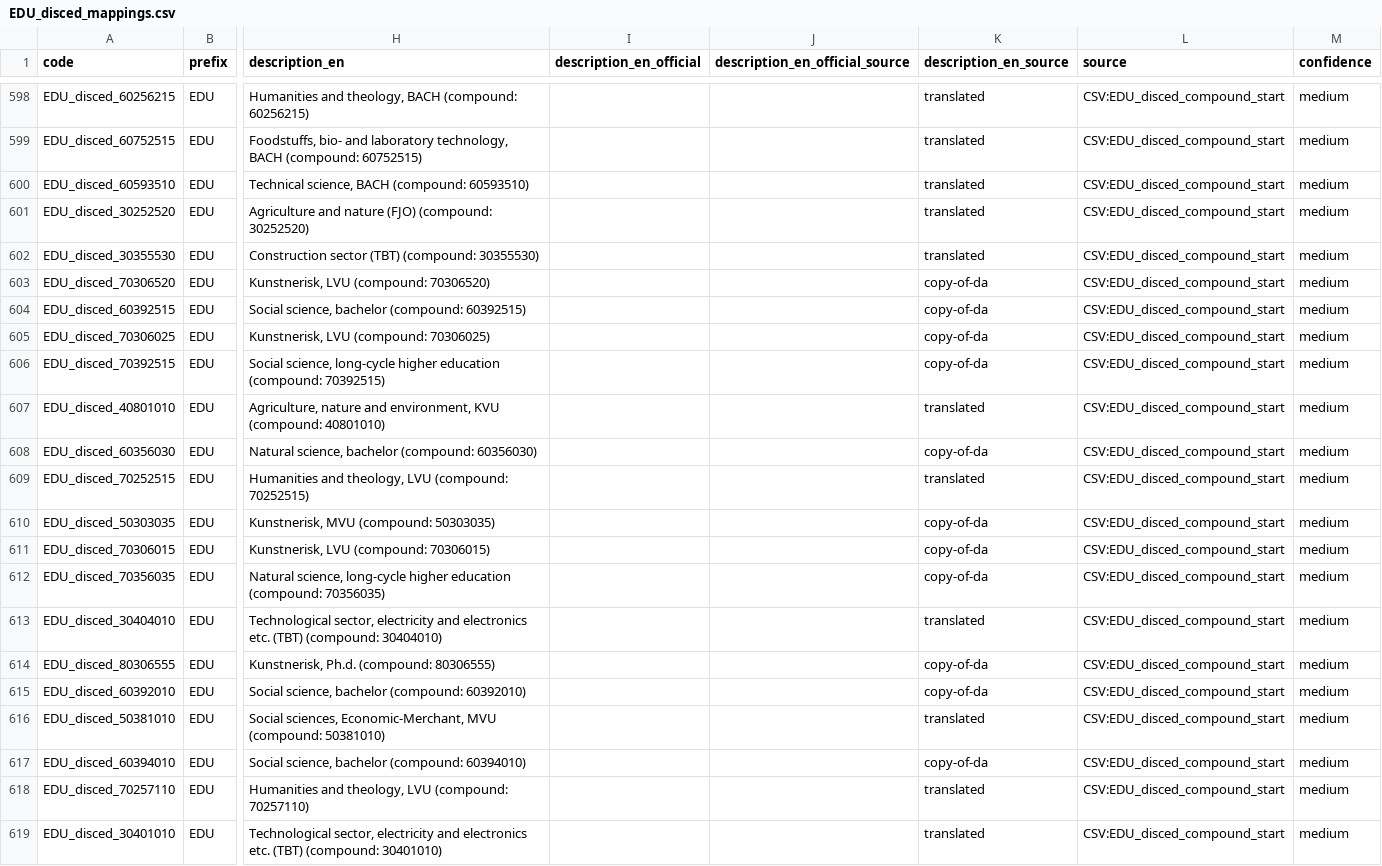
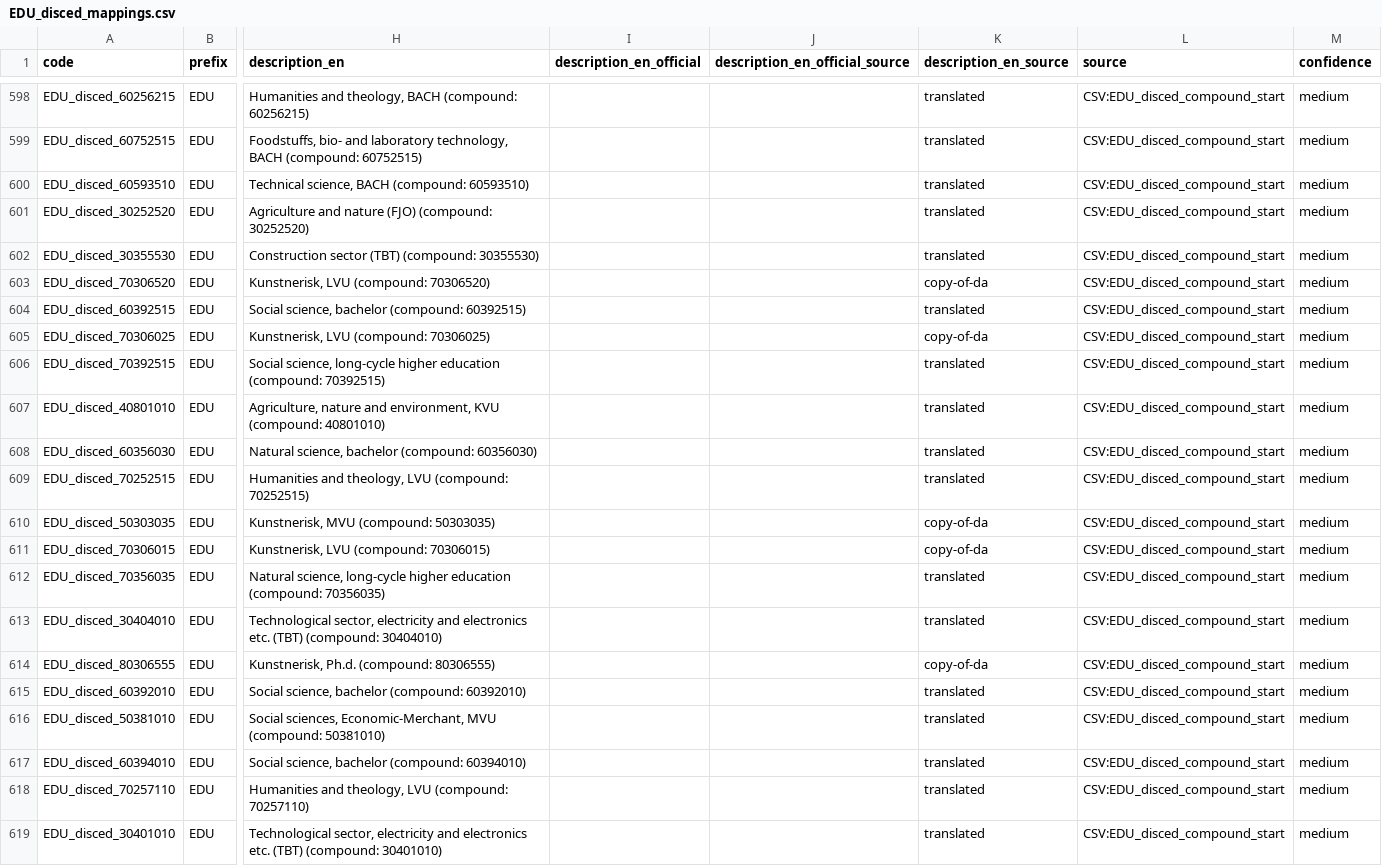
Before and after one commit to LCB0B/mapping_dst_tokens, a CSV file: hierarchical_vocab/MAPPINGS/EDU_disced_mappings.csv, drawn as a sheet; only a part is shown, gaps mark what is left out; the diff covers the shown part only; the diff names each change by its address in the sheet, - before the commit and + after, or states it on an @@ line.

```diff
--- a/hierarchical_vocab/MAPPINGS/EDU_disced_mappings.csv
+++ b/hierarchical_vocab/MAPPINGS/EDU_disced_mappings.csv
-K604 (description_en_source): copy-of-da
+K604 (description_en_source): translated
-K606 (description_en_source): copy-of-da
+K606 (description_en_source): translated
-K608 (description_en_source): copy-of-da
+K608 (description_en_source): translated
-K612 (description_en_source): copy-of-da
+K612 (description_en_source): translated
-K615 (description_en_source): copy-of-da
+K615 (description_en_source): translated
-K617 (description_en_source): copy-of-da
+K617 (description_en_source): translated
```
Also changed, not shown: 130 edited cells elsewhere in this file, hierarchical_vocab/MAPPINGS/DEM_kom_mappings.csv, hierarchical_vocab/MAPPINGS/EDU_audd_mappings.csv, 9 other files.
